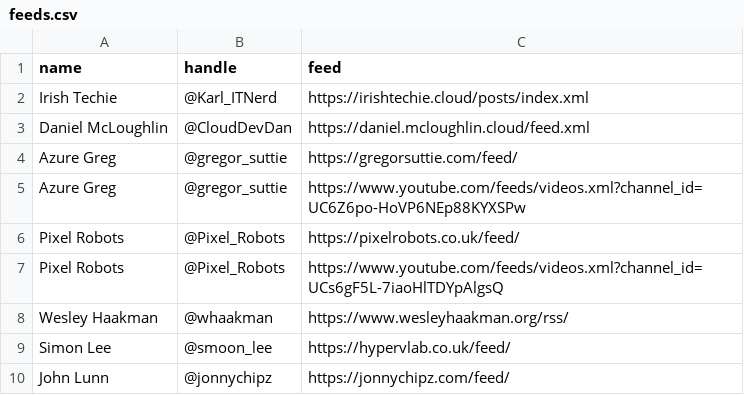
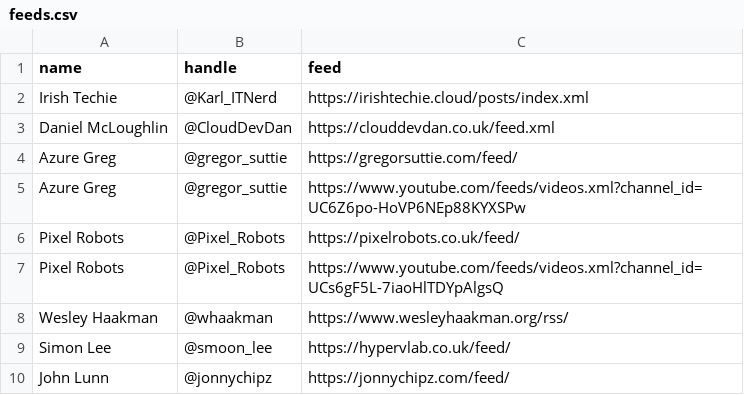
Before and after one commit to matthewjward/azure-pirate-rss, a CSV file: feeds.csv, drawn as a sheet; only a part is shown.

Commit message:
Updated clouddevdan.co.uk to new URL

```diff
--- a/feeds.csv
+++ b/feeds.csv
@@ -2,3 +2,3 @@ name,handle,feed
 Irish Techie, @Karl_ITNerd, https://irishtechie.cloud/posts/index.xml
-Daniel McLoughlin, @CloudDevDan, https://daniel.mcloughlin.cloud/feed.xml
+Daniel McLoughlin, @CloudDevDan, https://clouddevdan.co.uk/feed.xml
 Azure Greg, @gregor_suttie, https://gregorsuttie.com/feed/
```
